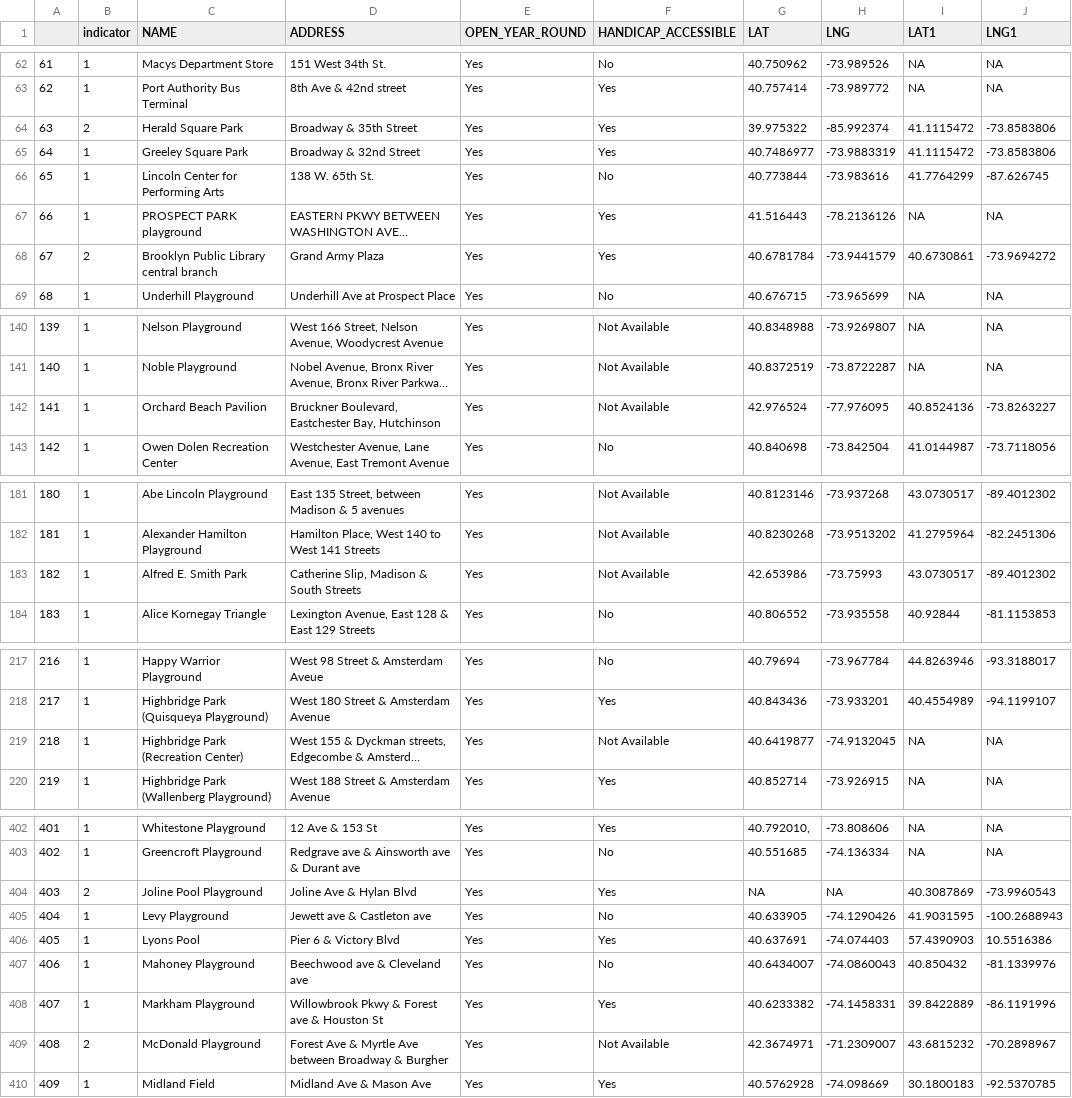
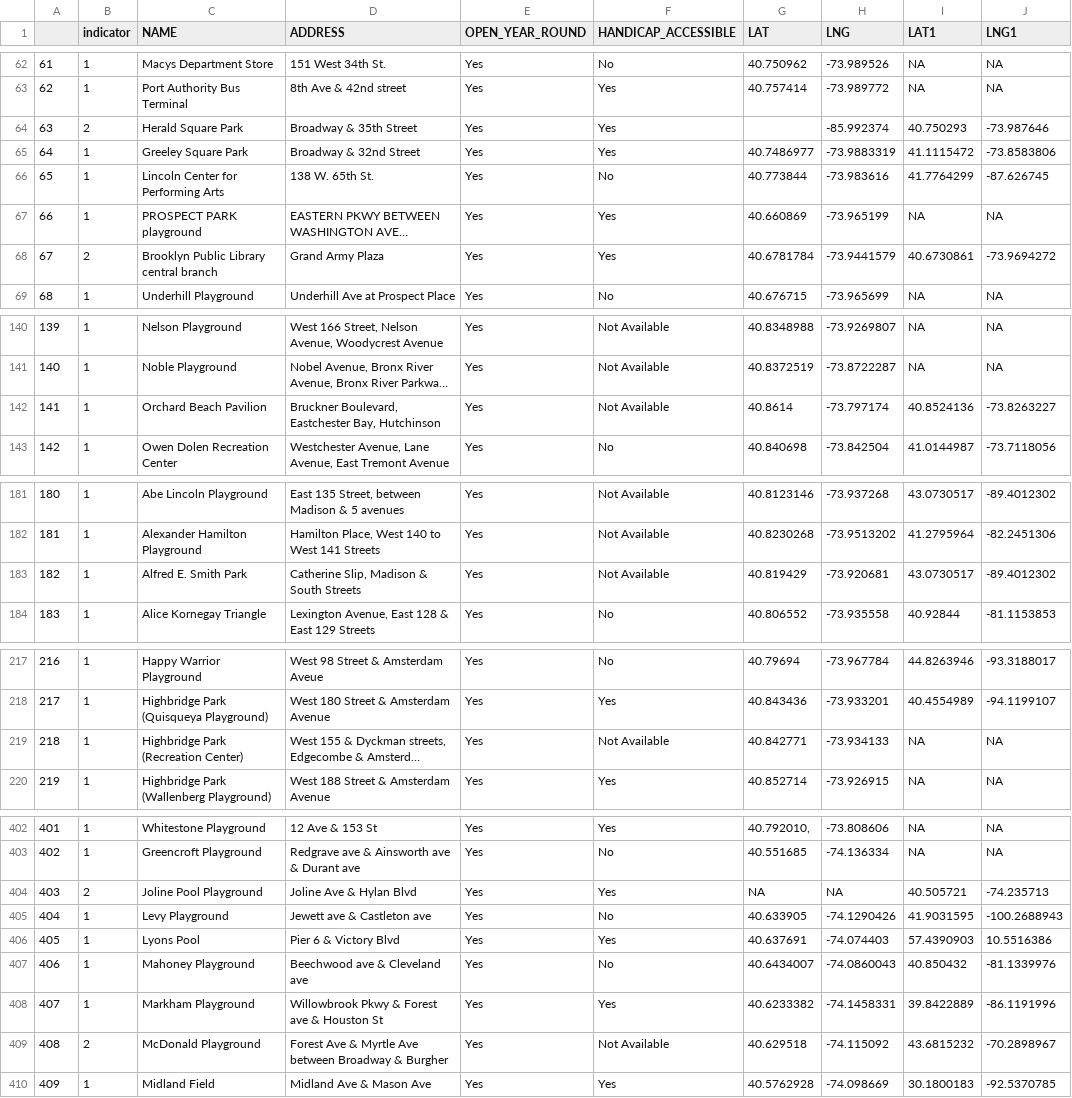
Before and after one commit to TZstatsADS/Spr2016-Proj2-Grp6, a CSV file: data/publictoilet.csv, drawn as a sheet; only a part is shown, gaps mark what is left out; long unchanged cells end in …; the diff covers the shown part only; the diff names each change by its address in the sheet, - before the commit and + after, or states it on an @@ line.

```diff
--- a/data/publictoilet.csv
+++ b/data/publictoilet.csv
-G64 (LAT): 39.975322
+G64 (LAT): (empty)
-I64 (LAT1): 41.1115472
+I64 (LAT1): 40.750293
-J64 (LNG1): -73.8583806
+J64 (LNG1): -73.987646
-G67 (LAT): 41.516443
+G67 (LAT): 40.660869
-H67 (LNG): -78.2136126
+H67 (LNG): -73.965199
-G142 (LAT): 42.976524
+G142 (LAT): 40.8614
-H142 (LNG): -77.976095
+H142 (LNG): -73.797174
-G183 (LAT): 42.653986
+G183 (LAT): 40.819429
-H183 (LNG): -73.75993
+H183 (LNG): -73.920681
-G219 (LAT): 40.6419877
+G219 (LAT): 40.842771
-H219 (LNG): -74.9132045
+H219 (LNG): -73.934133
-I404 (LAT1): 40.3087869
+I404 (LAT1): 40.505721
-J404 (LNG1): -73.9960543
+J404 (LNG1): -74.235713
-G409 (LAT): 42.3674971
+G409 (LAT): 40.629518
-H409 (LNG): -71.2309007
+H409 (LNG): -74.115092
```
Also changed, not shown: 5 edited cells elsewhere in this file.
